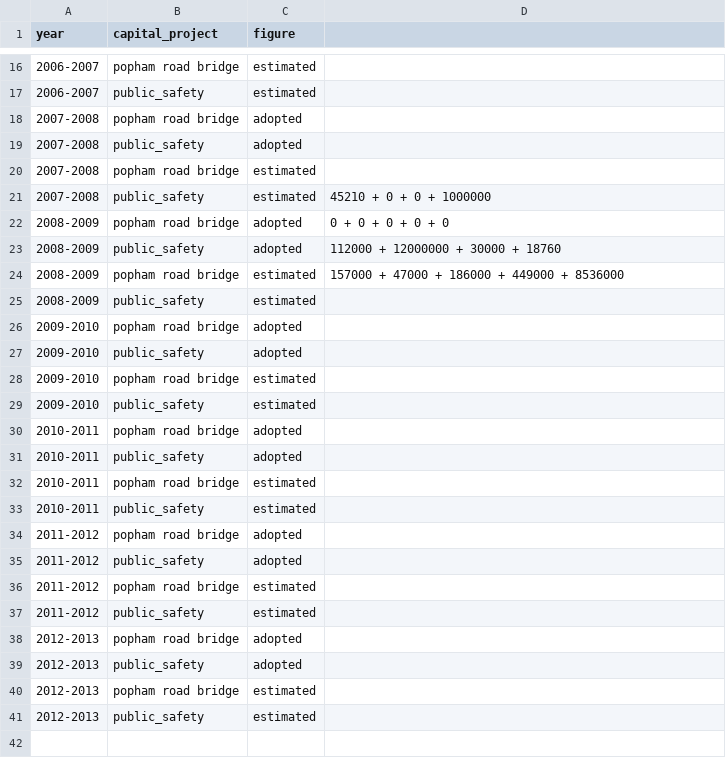
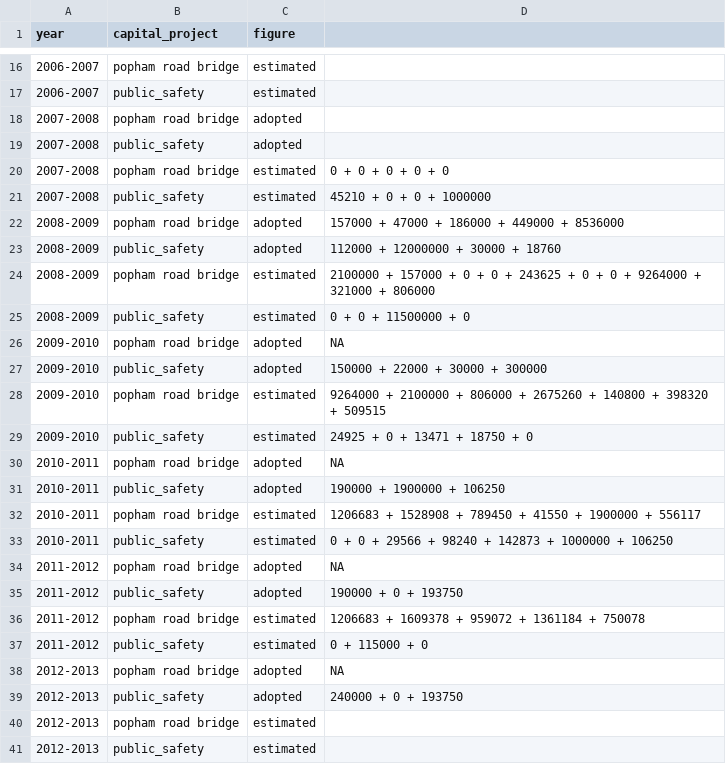
Before and after one commit to tlevine/scarsdale-data, a CSV file: budget/capital_projects-adopted_estimated.csv, drawn as a sheet; only a part is shown, gaps mark what is left out.

Commit message:
more rows

```diff
--- a/budget/capital_projects-adopted_estimated.csv
+++ b/budget/capital_projects-adopted_estimated.csv
@@ -19,22 +19,22 @@ year,     capital_project,              figure
 2007-2008,public_safety,adopted,
-2007-2008,popham road bridge,estimated,
+2007-2008,popham road bridge,estimated, 0 + 0 + 0 + 0 + 0
 2007-2008,public_safety,estimated,      45210 + 0 + 0 + 1000000
-2008-2009,popham road bridge,adopted,   0 + 0 + 0 + 0 + 0
+2008-2009,popham road bridge,adopted,   157000 + 47000 + 186000 + 449000 + 8536000
 2008-2009,public_safety,adopted,        112000 + 12000000 + 30000 + 18760
-2008-2009,popham road bridge,estimated, 157000 + 47000 + 186000 + 449000 + 8536000
-2008-2009,public_safety,estimated,
-2009-2010,popham road bridge,adopted,
-2009-2010,public_safety,adopted,
-2009-2010,popham road bridge,estimated,
-2009-2010,public_safety,estimated,
-2010-2011,popham road bridge,adopted,
-2010-2011,public_safety,adopted,
-2010-2011,popham road bridge,estimated,
-2010-2011,public_safety,estimated,
-2011-2012,popham road bridge,adopted,
-2011-2012,public_safety,adopted,
-2011-2012,popham road bridge,estimated,
-2011-2012,public_safety,estimated,
-2012-2013,popham road bridge,adopted,
-2012-2013,public_safety,adopted,
+2008-2009,popham road bridge,estimated, 2100000 + 157000 + 0 + 0 + 243625 + 0 + 0 + 9264000 + 321000 + 806000
+2008-2009,public_safety,estimated,      0 + 0 + 11500000 + 0
+2009-2010,popham road bridge,adopted,   NA
+2009-2010,public_safety,adopted,        150000 + 22000 + 30000 + 300000
+2009-2010,popham road bridge,estimated, 9264000 + 2100000 + 806000 + 2675260 + 140800 + 398320 + 509515
+2009-2010,public_safety,estimated,      24925 + 0 + 13471 + 18750 + 0
+2010-2011,popham road bridge,adopted,   NA
+2010-2011,public_safety,adopted,        190000 + 1900000 + 106250
+2010-2011,popham road bridge,estimated, 1206683 + 1528908 + 789450 + 41550 + 1900000 + 556117
+2010-2011,public_safety,estimated,      0 + 0 + 29566 + 98240 + 142873 + 1000000 + 106250
+2011-2012,popham road bridge,adopted,   NA
+2011-2012,public_safety,adopted,        190000 + 0 + 193750
+2011-2012,popham road bridge,estimated, 1206683 + 1609378 + 959072 + 1361184 + 750078
+2011-2012,public_safety,estimated,      0 + 115000 + 0
+2012-2013,popham road bridge,adopted,   NA
+2012-2013,public_safety,adopted,        240000 + 0 + 193750
 2012-2013,popham road bridge,estimated,
```
